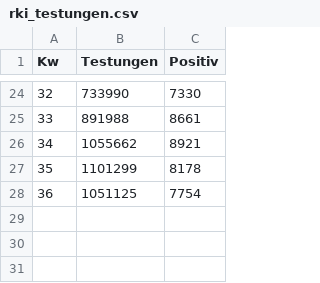
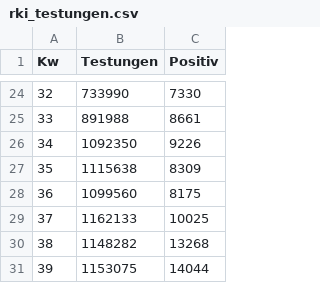
Before and after one commit to Byggvir/R-Example, a CSV file: data/rki_testungen.csv, drawn as a sheet; only a part is shown, gaps mark what is left out; removed rows and columns are numbered as before the commit, all else as after; the diff names each change by its address in the sheet, - before the commit and + after, or states it on an @@ line.

```diff
--- a/data/rki_testungen.csv
+++ b/data/rki_testungen.csv
-row 26: 34 | 1055662 | 8921
-row 27: 35 | 1101299 | 8178
-row 28: 36 | 1051125 | 7754
+row 26: 34 | 1092350 | 9226
+row 27: 35 | 1115638 | 8309
+row 28: 36 | 1099560 | 8175
+row 29: 37 | 1162133 | 10025
+row 30: 38 | 1148282 | 13268
+row 31: 39 | 1153075 | 14044
```
Also changed, not shown: data/Germany.csv, 8 other files.
